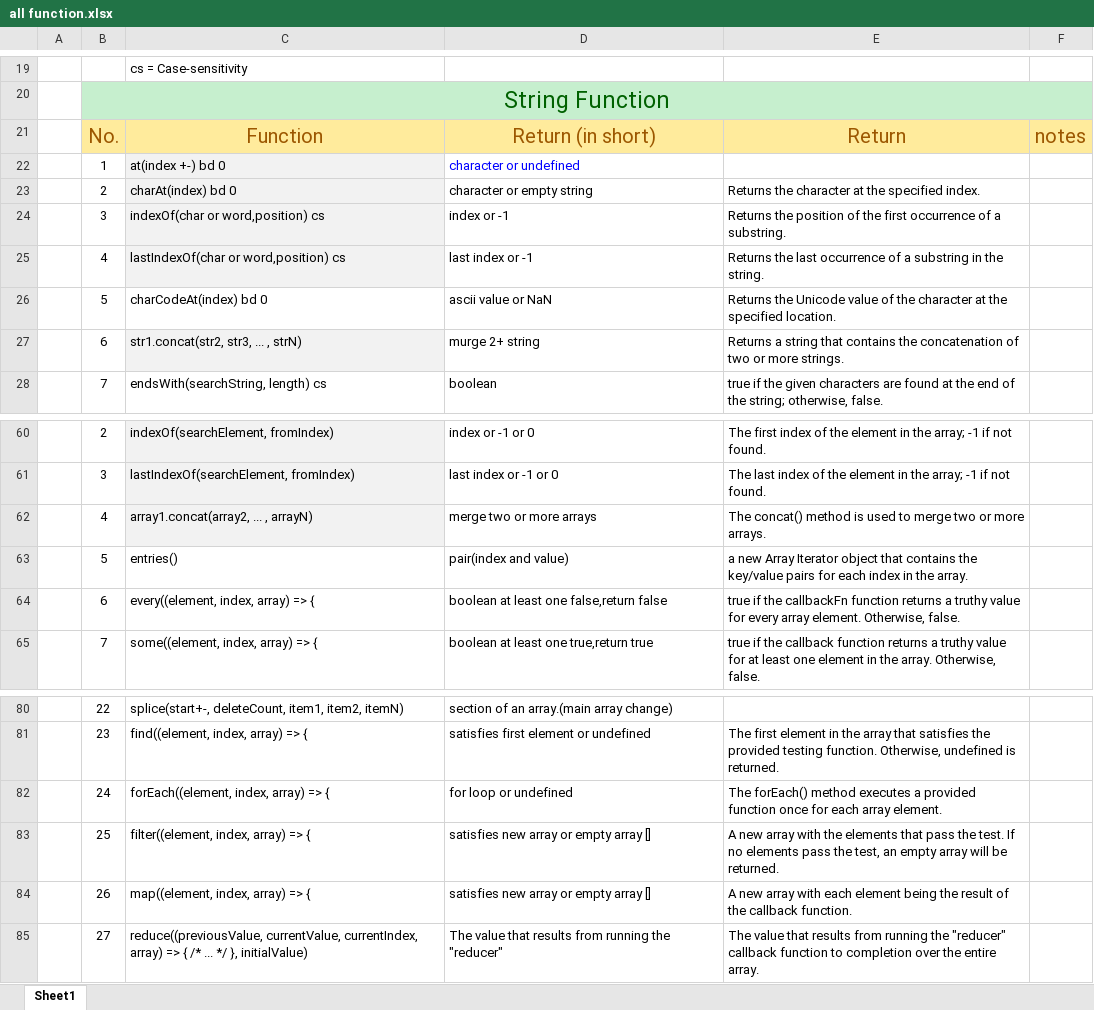
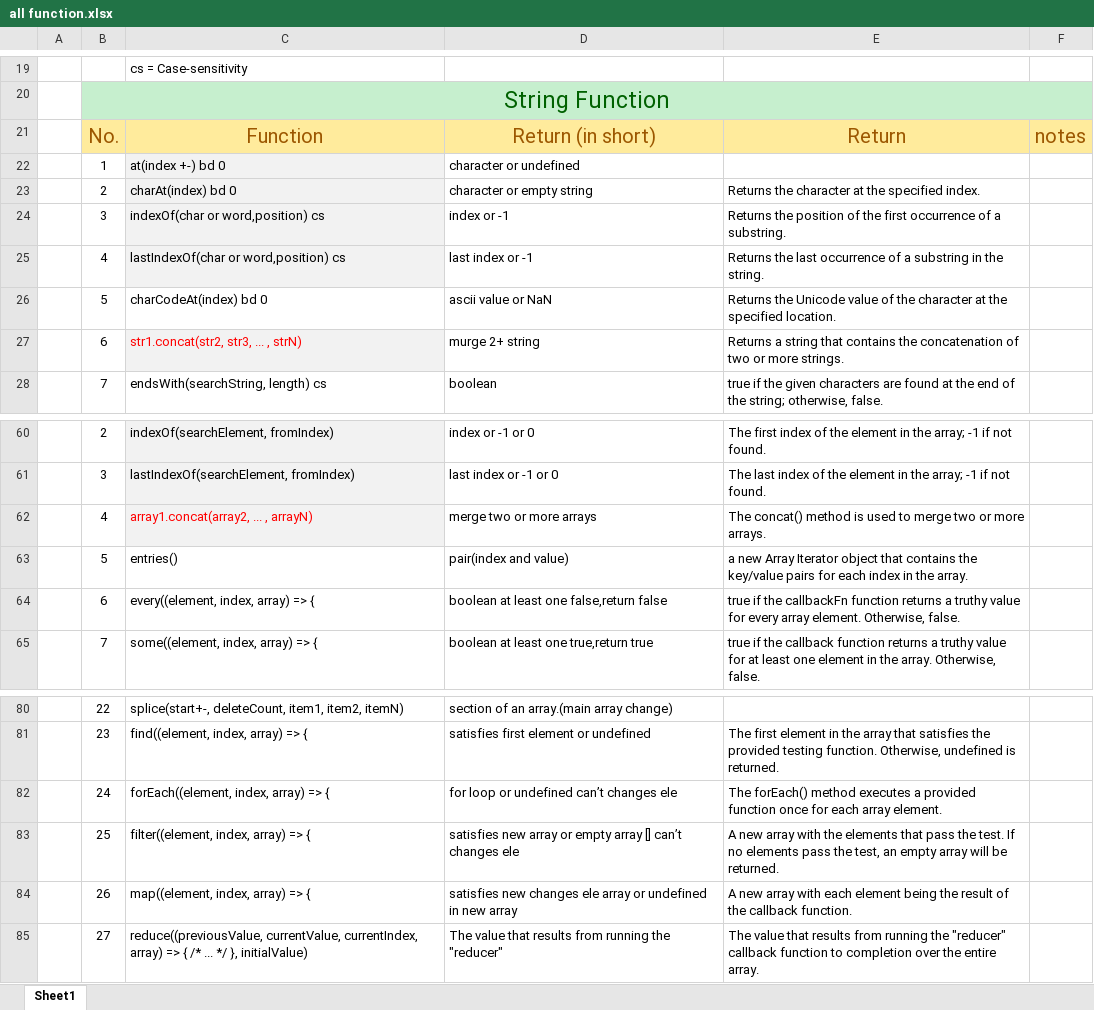
Before and after one commit to jodhanip/Java-Script, an Excel workbook: all function.xlsx, sheet Sheet1, drawn as a sheet; only a part is shown, gaps mark what is left out; values as stored, in another font and other column widths than the file's, no borders; the diff names each change by its address in the sheet, - before the commit and + after, or states it on an @@ line.

Commit message:
1-6-22

```diff
--- a/all function.xlsx (sheet Sheet1)
+++ b/all function.xlsx (sheet Sheet1)
-D22 text colour: #0000FF
+D22 text colour: black
-C27 text colour: black
+C27 text colour: #FF0000
-C62 text colour: black
+C62 text colour: #FF0000
-D82: for loop or undefined
+D82: for loop or undefined can’t changes ele
-D83: …array []
+D83: …array [] can’t changes ele
-D84: satisfies new array or empty array []
+D84: satisfies new changes ele array or undefined in new array
```
